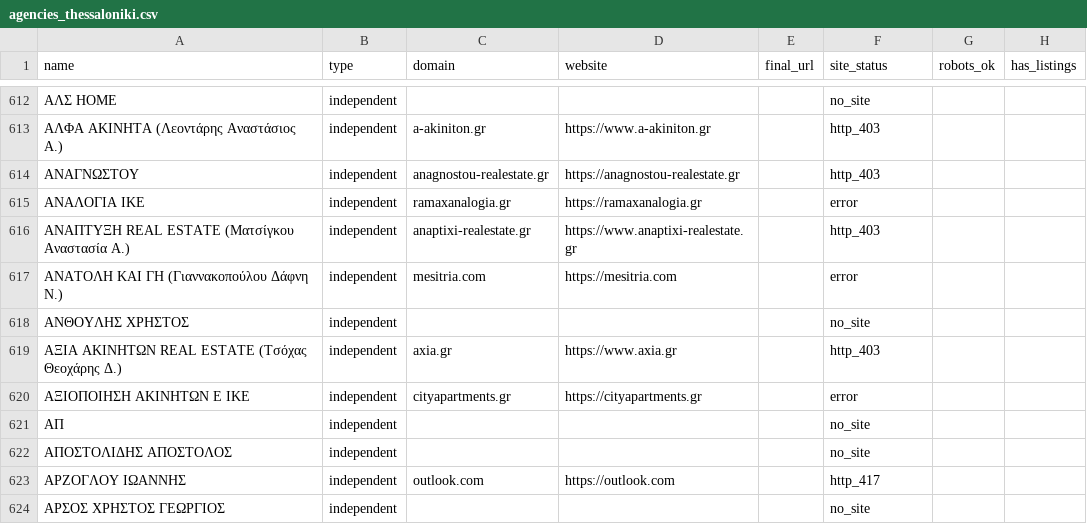
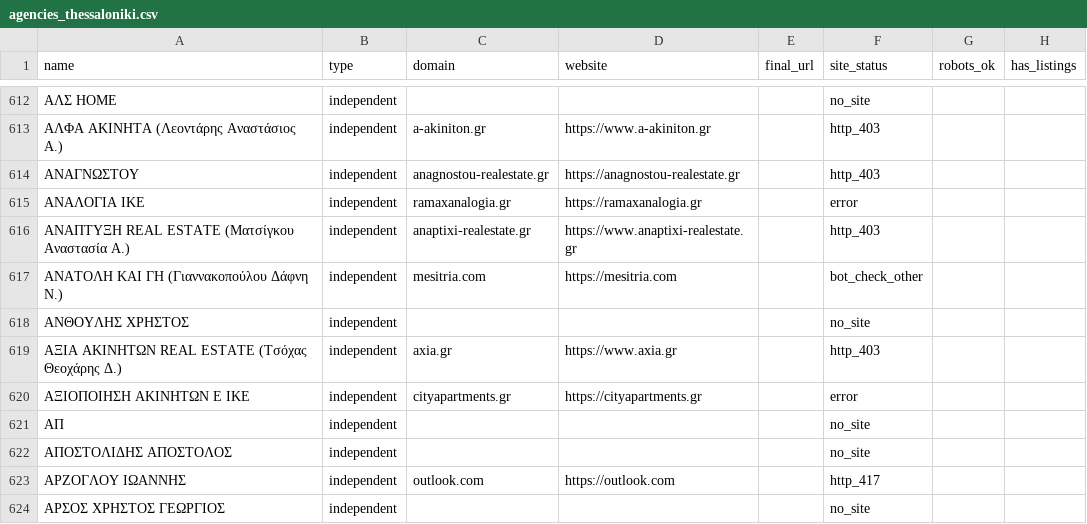
Before and after one commit to jenyshir-eng/Greece-real-estate, a CSV file: data/sources/agencies_thessaloniki.csv, drawn as a sheet; only a part is shown, gaps mark what is left out; the diff names each change by its address in the sheet, - before the commit and + after, or states it on an @@ line.

```diff
--- a/data/sources/agencies_thessaloniki.csv
+++ b/data/sources/agencies_thessaloniki.csv
-F617 (site_status): error
+F617 (site_status): bot_check_other
```
Also changed, not shown: data/sources/discovery_log.csv.
